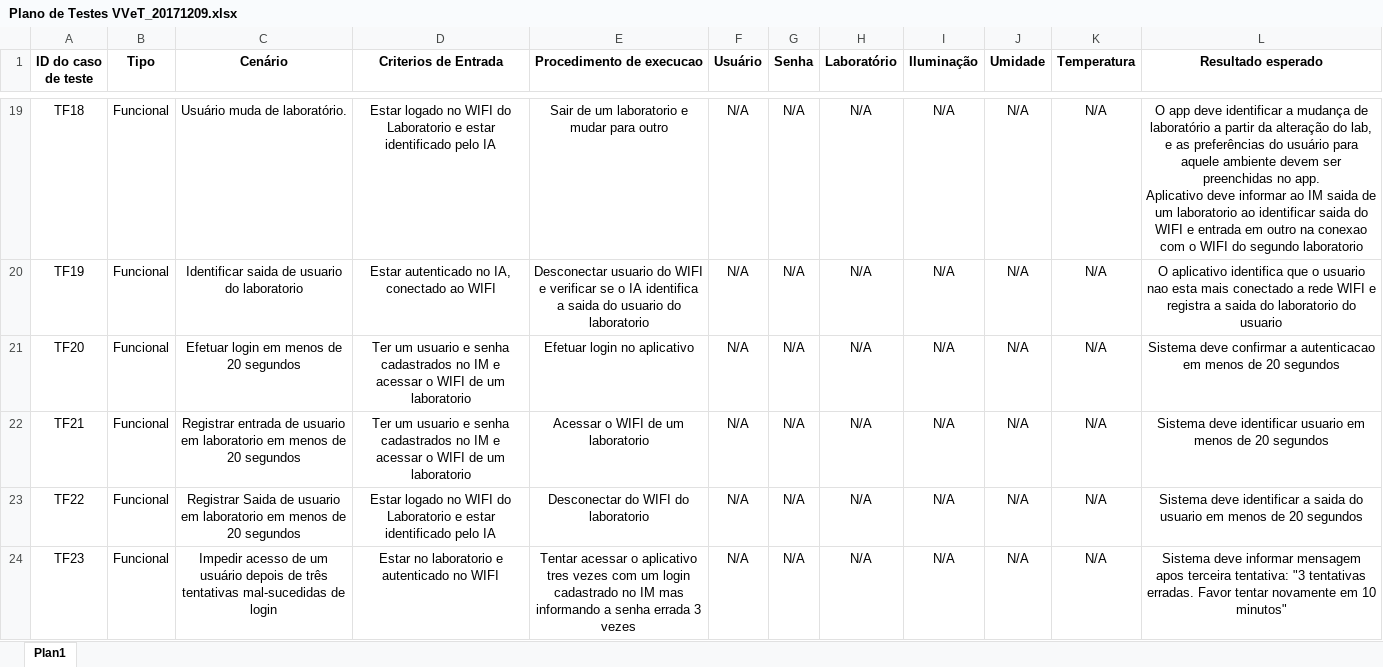
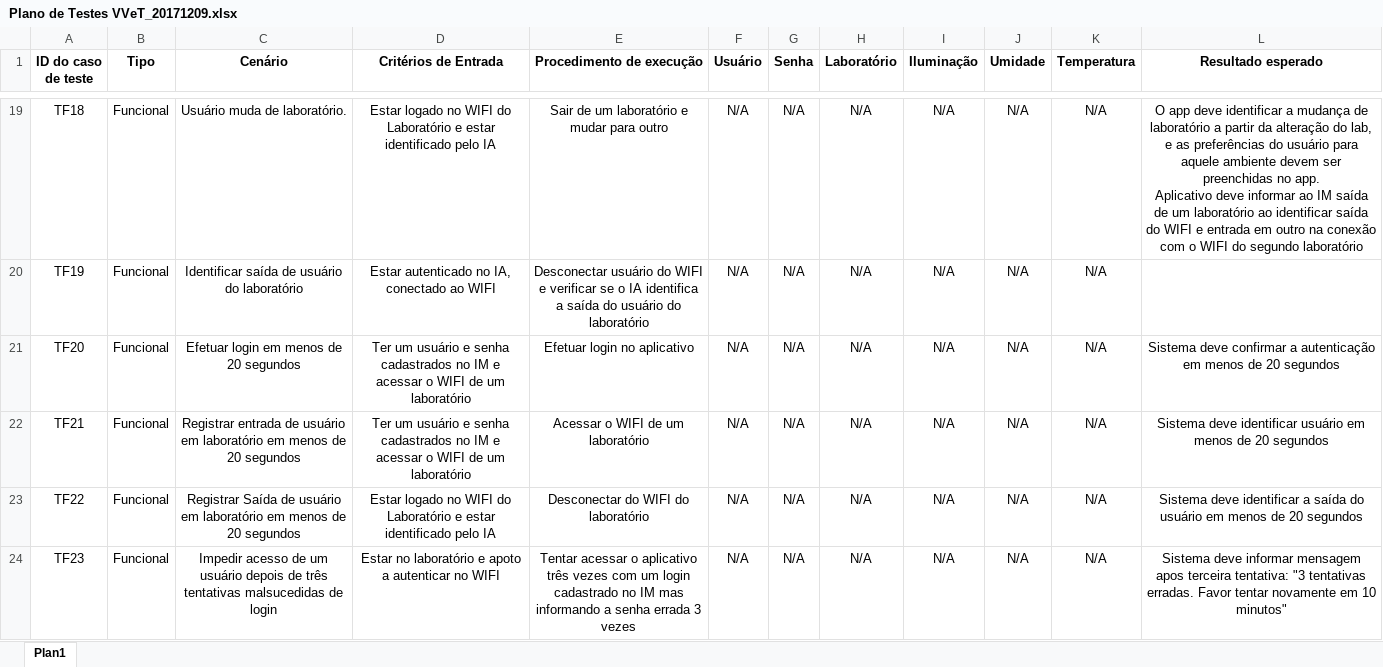
Before and after one commit to ESEGroup/IssuesAuthenticatorCoral, an Excel workbook: artefatos/VV&T/Plano de Testes VVeT_20171209.xlsx, sheet Plan1, drawn as a sheet; only a part is shown, gaps mark what is left out; values as stored, in another font and other column widths than the file's, no borders; the diff covers the shown part only; the diff names each change by its address in the sheet, - before the commit and + after, or states it on an @@ line.

```diff
--- a/artefatos/VV&T/Plano de Testes VVeT_20171209.xlsx (sheet Plan1)
+++ b/artefatos/VV&T/Plano de Testes VVeT_20171209.xlsx (sheet Plan1)
-D1: Criterios de Entrada
+D1: Critérios de Entrada
-E1: Procedimento de execucao
+E1: Procedimento de execução
-D19 (Critérios de Entrada): …WIFI do Laboratorio e estar…
+D19 (Critérios de Entrada): …WIFI do Laboratório e estar…
-E19 (Procedimento de execução): Sair de um laboratorio e mudar para outro
+E19 (Procedimento de execução): Sair de um laboratório e mudar para outro
-L19 (Resultado esperado): …ao IM saida de um laboratorio ao identificar saida do WIFI e entrada em outro na conexao com o WIFI do segundo laboratorio
+L19 (Resultado esperado): …ao IM saída de um laboratório ao identificar saída do WIFI e entrada em outro na conexão com o WIFI do segundo laboratório
-C20 (Cenário): Identificar saida de usuario do laboratorio
+C20 (Cenário): Identificar saída de usuário do laboratório
-E20 (Procedimento de execução): Desconectar usuario do WIFI e verificar se o IA identifica a saida do usuario do laboratorio
+E20 (Procedimento de execução): Desconectar usuário do WIFI e verificar se o IA identifica a saída do usuário do laboratório
-L20 (Resultado esperado): O aplicativo identifica que o usuario nao esta mais conectado a rede WIFI e registra a saida do laboratorio do usuario
+L20 (Resultado esperado): (empty)
-D21:D22 (Critérios de Entrada): Ter um usuario e senha cadastrados no IM e acessar o WIFI de um laboratorio
+D21:D22 (Critérios de Entrada): Ter um usuário e senha cadastrados no IM e acessar o WIFI de um laboratório
-L21 (Resultado esperado): …confirmar a autenticacao em menos…
+L21 (Resultado esperado): …confirmar a autenticação em menos…
-C22 (Cenário): …entrada de usuario em laboratorio em menos…
+C22 (Cenário): …entrada de usuário em laboratório em menos…
-E22 (Procedimento de execução): Acessar o WIFI de um laboratorio
+E22 (Procedimento de execução): Acessar o WIFI de um laboratório
-L22 (Resultado esperado): …deve identificar usuario em menos…
+L22 (Resultado esperado): …deve identificar usuário em menos…
-C23 (Cenário): Registrar Saida de usuario em laboratorio em menos…
+C23 (Cenário): Registrar Saída de usuário em laboratório em menos…
-D23 (Critérios de Entrada): …WIFI do Laboratorio e estar…
+D23 (Critérios de Entrada): …WIFI do Laboratório e estar…
-E23 (Procedimento de execução): Desconectar do WIFI do laboratorio
+E23 (Procedimento de execução): Desconectar do WIFI do laboratório
-L23 (Resultado esperado): …identificar a saida do usuario em menos…
+L23 (Resultado esperado): …identificar a saída do usuário em menos…
-C24 (Cenário): …três tentativas mal-sucedidas de login
+C24 (Cenário): …três tentativas malsucedidas de login
-D24 (Critérios de Entrada): Estar no laboratorio e autenticado no WIFI
+D24 (Critérios de Entrada): Estar no laboratório e apoto a autenticar no WIFI
-E24 (Procedimento de execução): …o aplicativo tres vezes com…
+E24 (Procedimento de execução): …o aplicativo três vezes com…
```
Also changed, not shown: 120 edited cells elsewhere in this sheet, 1 other file.
